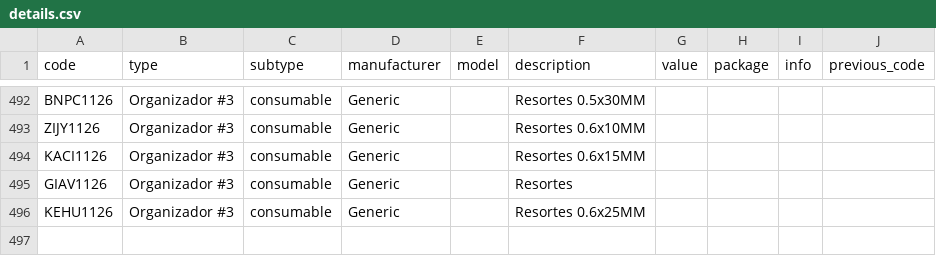
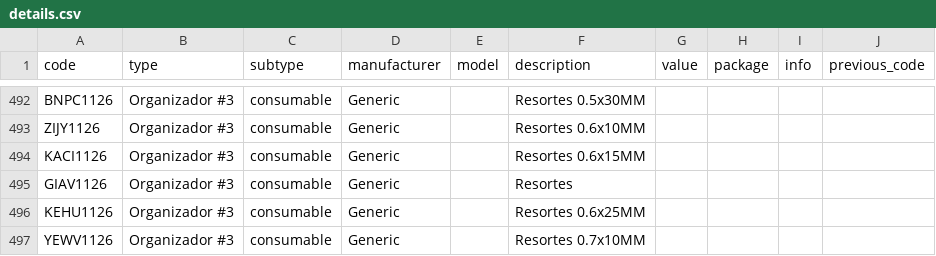
Before and after one commit to DeltaLabo/inventory, a CSV file: data/details.csv, drawn as a sheet; only a part is shown, gaps mark what is left out; the diff names each change by its address in the sheet, - before the commit and + after, or states it on an @@ line.

Commit message:
Save inventory addition 7c1d46e48028499cb37b3ba2ddbfeeb3: YEWV1126

```diff
--- a/data/details.csv
+++ b/data/details.csv
+row 497: YEWV1126 | Organizador #3 | consumable | Generic |  | Resortes 0.7x10MM
```
Also changed, not shown: data/locations.csv, 1 other file.
